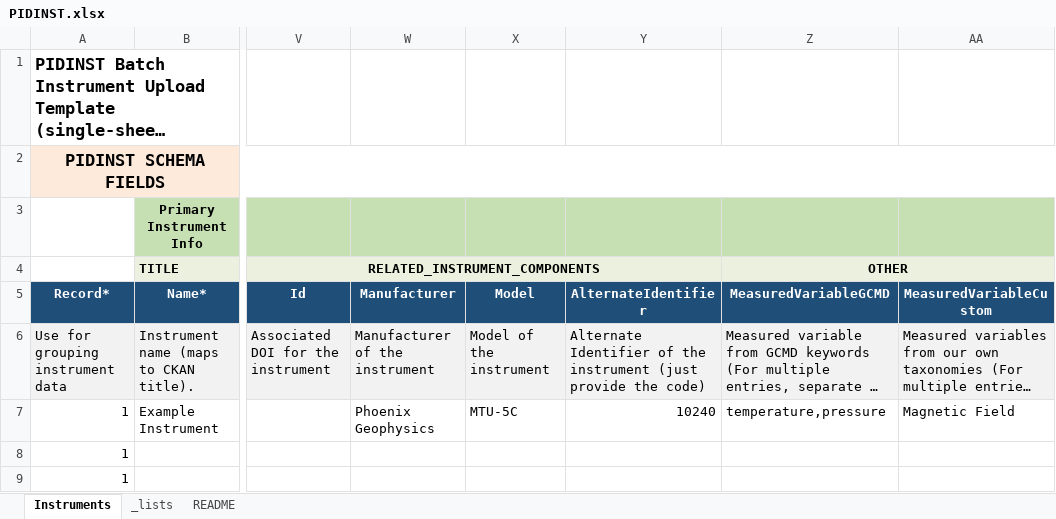
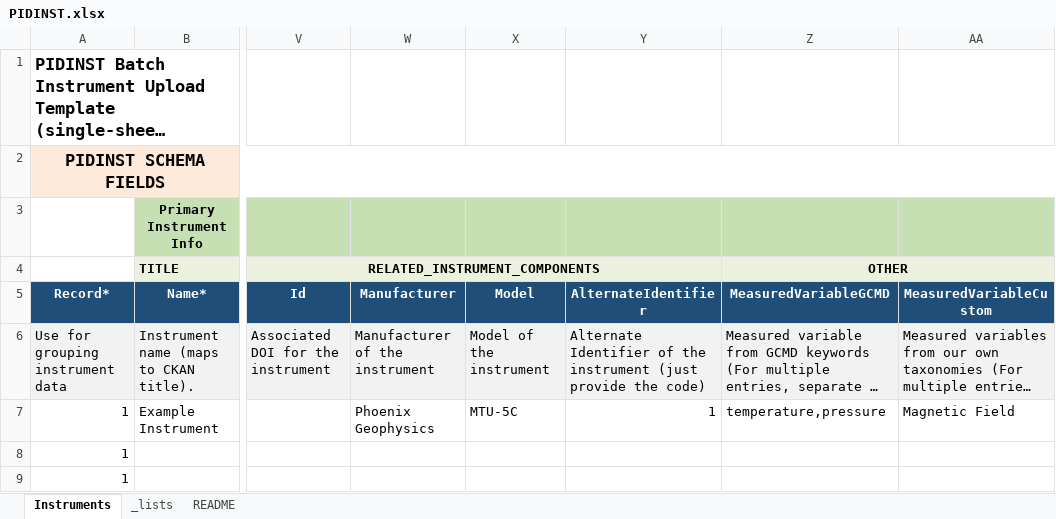
Before and after one commit to AuScope/AuScope-instrument-registry, an Excel workbook: ckan_batch/src/ckan_batch/reader/templates/PIDINST.xlsx, sheet Instruments, drawn as a sheet; only a part is shown, gaps mark what is left out; long unchanged cells end in …; values as stored, in another font and other column widths than the file's, no borders; the diff names each change by its address in the sheet, - before the commit and + after, or states it on an @@ line.

```diff
--- a/ckan_batch/src/ckan_batch/reader/templates/PIDINST.xlsx (sheet Instruments)
+++ b/ckan_batch/src/ckan_batch/reader/templates/PIDINST.xlsx (sheet Instruments)
-Y7 (AlternateIdentifier): 10240
+Y7 (AlternateIdentifier): 1
```
Also changed, not shown: 2 other files.
